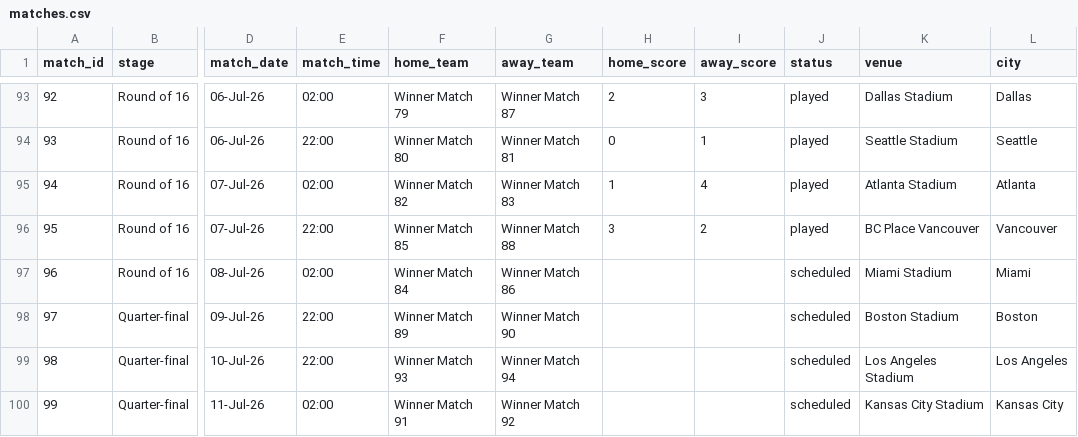
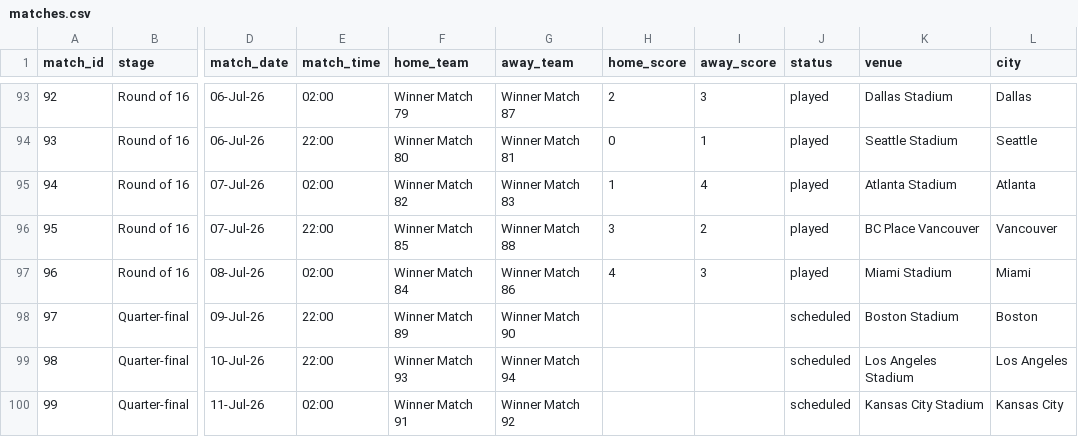
Before and after one commit to bilgihazirlik15-maker/bilgihazirlik15-maker-world-cup-dashboard, a CSV file: matches.csv, drawn as a sheet; only a part is shown, gaps mark what is left out; the diff names each change by its address in the sheet, - before the commit and + after, or states it on an @@ line.

Commit message:
Maç sonuçlarını güncelle (08.07.2026 08:45:58)

```diff
--- a/matches.csv
+++ b/matches.csv
-H97 (home_score): (empty)
+H97 (home_score): 4
-I97 (away_score): (empty)
+I97 (away_score): 3
-J97 (status): scheduled
+J97 (status): played
```
